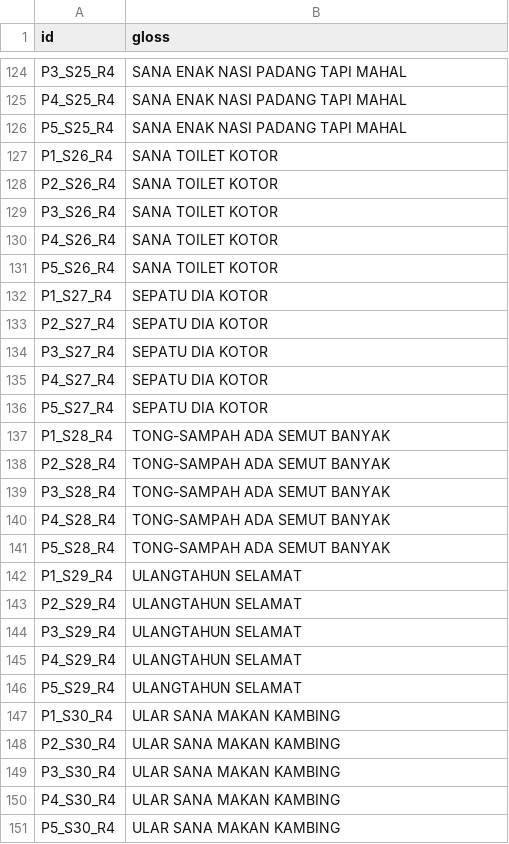
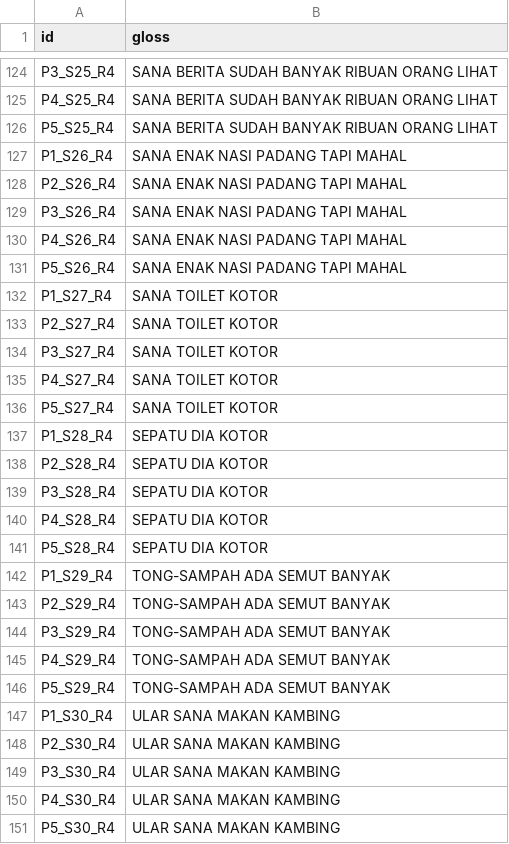
Before and after one commit to MahardikaPratama/MSLR_ICCV2025, a CSV file: preprocess/mslr2025/SD/dev.csv, drawn as a sheet; only a part is shown, gaps mark what is left out; the diff covers the shown part only; the diff names each change by its address in the sheet, - before the commit and + after, or states it on an @@ line.

```diff
--- a/preprocess/mslr2025/SD/dev.csv
+++ b/preprocess/mslr2025/SD/dev.csv
-B124:B126 (gloss): SANA ENAK NASI PADANG TAPI MAHAL
+B124:B126 (gloss): SANA BERITA SUDAH BANYAK RIBUAN ORANG LIHAT
-B127:B131 (gloss): SANA TOILET KOTOR
+B127:B131 (gloss): SANA ENAK NASI PADANG TAPI MAHAL
-B132:B136 (gloss): SEPATU DIA KOTOR
+B132:B136 (gloss): SANA TOILET KOTOR
-B137:B141 (gloss): TONG-SAMPAH ADA SEMUT BANYAK
+B137:B141 (gloss): SEPATU DIA KOTOR
-B142:B146 (gloss): ULANGTAHUN SELAMAT
+B142:B146 (gloss): TONG-SAMPAH ADA SEMUT BANYAK
```
Also changed, not shown: 27 edited cells elsewhere in this file, preprocess/mslr2025/SD/test.csv, preprocess/mslr2025/SD/train.csv, 18 other files.
